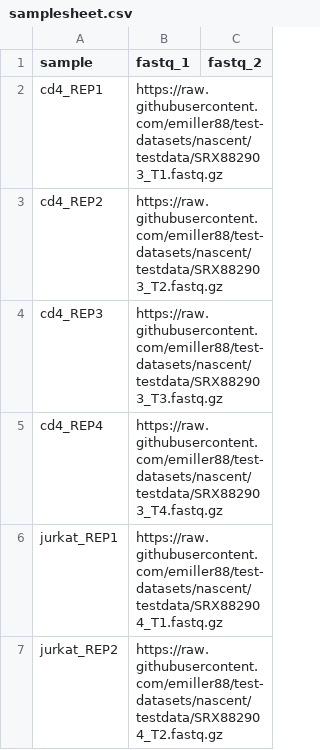
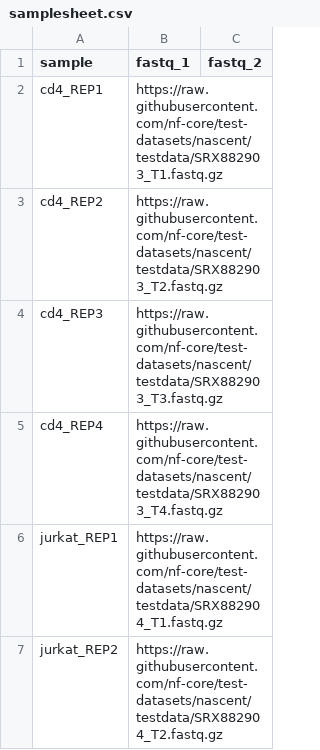
Before and after one commit to nf-core/nascent, a CSV file: assets/samplesheet.csv, drawn as a sheet.

Commit message:
test: Update paths to point at nf-core/test-datasets
https://github.com/nf-core/test-datasets/pull/362

```diff
--- a/assets/samplesheet.csv
+++ b/assets/samplesheet.csv
@@ -1,7 +1,7 @@
 sample,fastq_1,fastq_2
-cd4_REP1,https://raw.githubusercontent.com/emiller88/test-datasets/nascent/testdata/SRX882903_T1.fastq.gz,
-cd4_REP2,https://raw.githubusercontent.com/emiller88/test-datasets/nascent/testdata/SRX882903_T2.fastq.gz,
-cd4_REP3,https://raw.githubusercontent.com/emiller88/test-datasets/nascent/testdata/SRX882903_T3.fastq.gz,
-cd4_REP4,https://raw.githubusercontent.com/emiller88/test-datasets/nascent/testdata/SRX882903_T4.fastq.gz,
-jurkat_REP1,https://raw.githubusercontent.com/emiller88/test-datasets/nascent/testdata/SRX882904_T1.fastq.gz,
-jurkat_REP2,https://raw.githubusercontent.com/emiller88/test-datasets/nascent/testdata/SRX882904_T2.fastq.gz,
+cd4_REP1,https://raw.githubusercontent.com/nf-core/test-datasets/nascent/testdata/SRX882903_T1.fastq.gz,
+cd4_REP2,https://raw.githubusercontent.com/nf-core/test-datasets/nascent/testdata/SRX882903_T2.fastq.gz,
+cd4_REP3,https://raw.githubusercontent.com/nf-core/test-datasets/nascent/testdata/SRX882903_T3.fastq.gz,
+cd4_REP4,https://raw.githubusercontent.com/nf-core/test-datasets/nascent/testdata/SRX882903_T4.fastq.gz,
+jurkat_REP1,https://raw.githubusercontent.com/nf-core/test-datasets/nascent/testdata/SRX882904_T1.fastq.gz,
+jurkat_REP2,https://raw.githubusercontent.com/nf-core/test-datasets/nascent/testdata/SRX882904_T2.fastq.gz,
```
Also changed, not shown: 1 other file.
